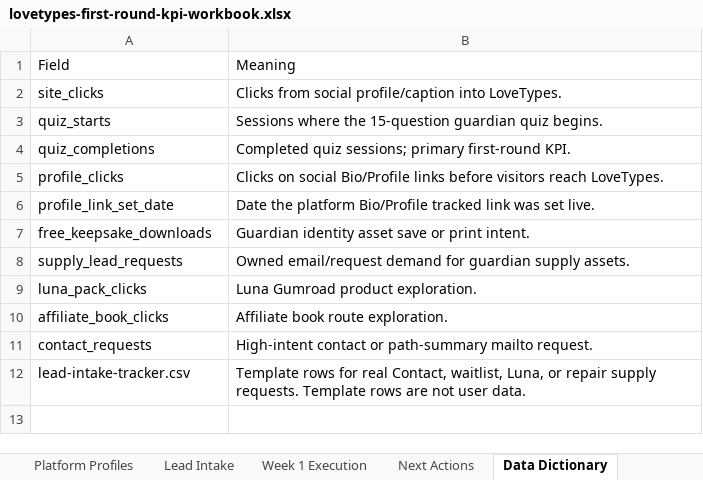
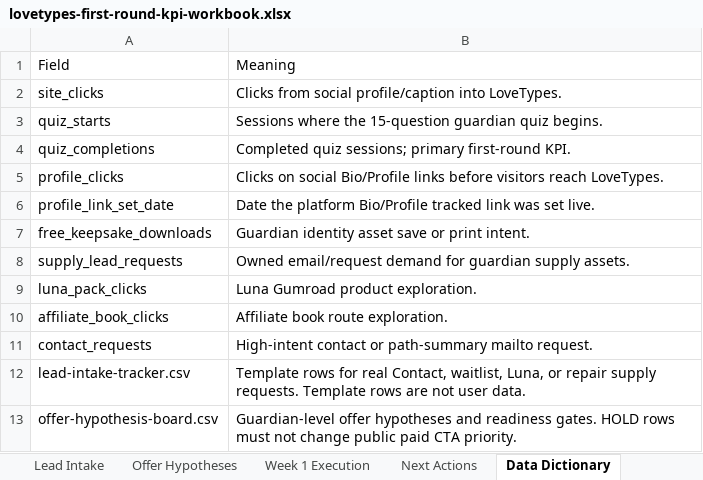
Before and after one commit to Arthur0858/love-language, an Excel workbook: docs/promotion/first-round/lovetypes-first-round-kpi-workbook.xlsx, sheet Data Dictionary, drawn as a sheet; values as stored, in another font and other column widths than the file's, no borders; the diff names each change by its address in the sheet, - before the commit and + after, or states it on an @@ line.

Commit message:
Add guarded offer hypothesis board

```diff
--- a/docs/promotion/first-round/lovetypes-first-round-kpi-workbook.xlsx (sheet Data Dictionary)
+++ b/docs/promotion/first-round/lovetypes-first-round-kpi-workbook.xlsx (sheet Data Dictionary)
+sheet tab: Offer Hypotheses
+row 13: offer-hypothesis-board.csv | Guardian-level offer hypotheses and readiness gates. HOLD rows must not change public paid CTA priority.
```
Also changed, not shown: sheet Dashboard, 8 other files.
